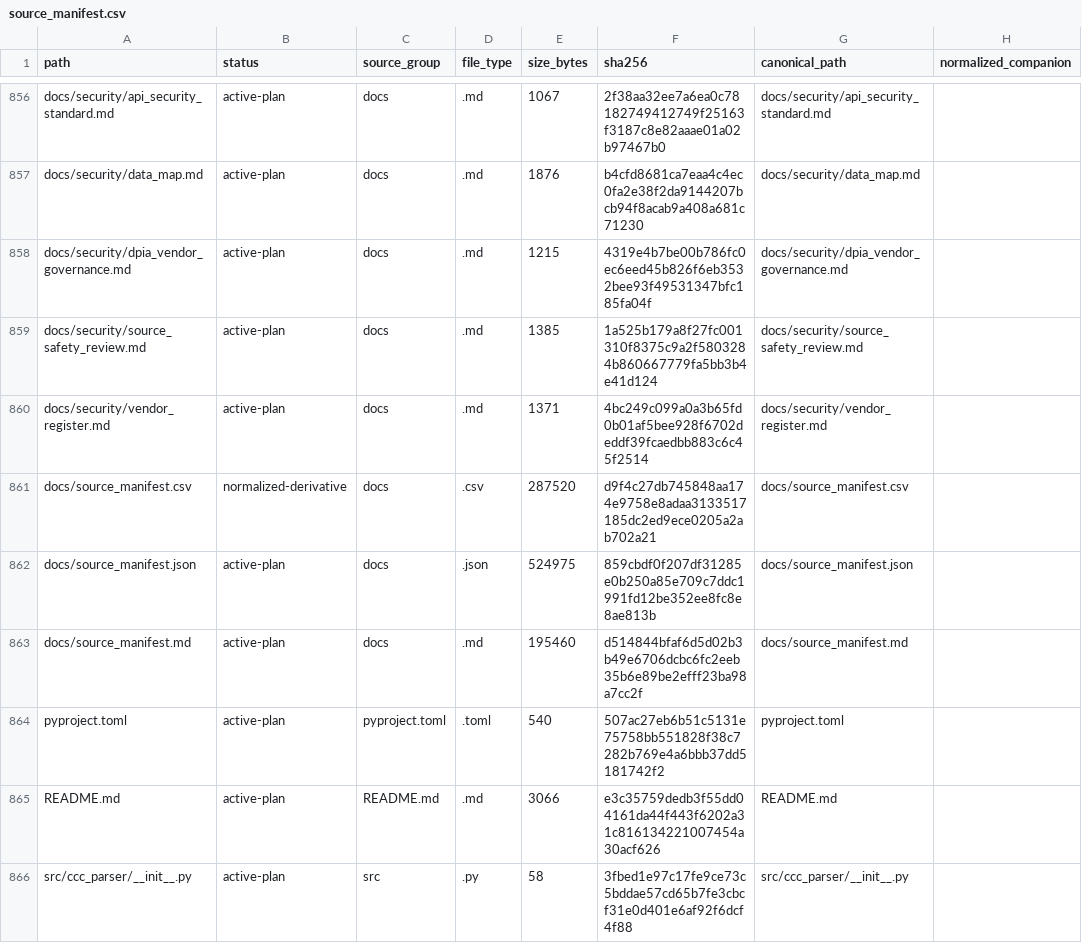
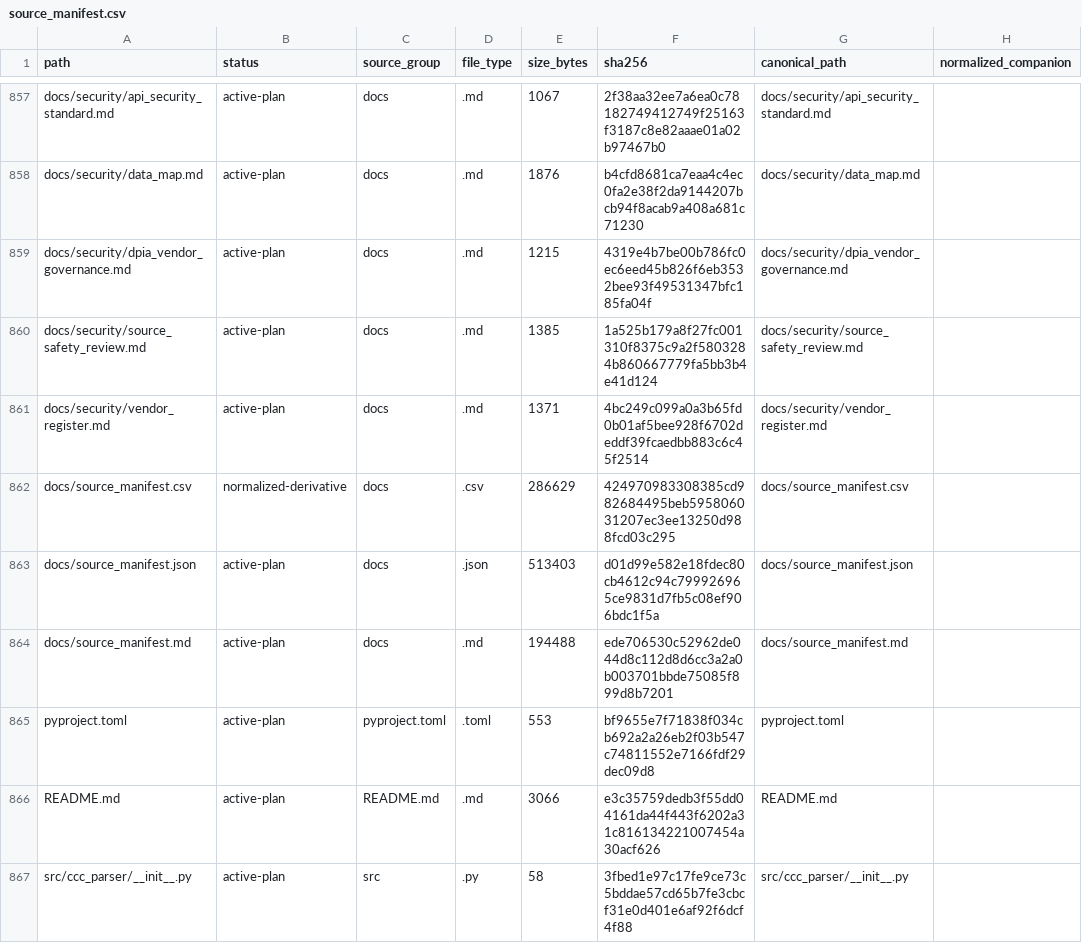
Before and after one commit to merceralex397-collab/CCC, a CSV file: docs/source_manifest.csv, drawn as a sheet; only a part is shown, gaps mark what is left out; addresses are those after the commit; the diff covers the shown part only; the diff names each change by its address in the sheet, - before the commit and + after, or states it on an @@ line.

```diff
--- a/docs/source_manifest.csv
+++ b/docs/source_manifest.csv
-E862 (size_bytes): 287520
+E862 (size_bytes): 286629
-F862 (sha256): d9f4c27db745848aa174e9758e8adaa3133517185dc2ed9ece0205a2ab702a21
+F862 (sha256): 424970983308385cd982684495beb595806031207ec3ee13250d988fcd03c295
-E863 (size_bytes): 524975
+E863 (size_bytes): 513403
-F863 (sha256): 859cbdf0f207df31285e0b250a85e709c7ddc1991fd12be352ee8fc8e8ae813b
+F863 (sha256): d01d99e582e18fdec80cb4612c94c799926965ce9831d7fb5c08ef906bdc1f5a
-E864 (size_bytes): 195460
+E864 (size_bytes): 194488
-F864 (sha256): d514844bfaf6d5d02b3b49e6706dcbc6fc2eeb35b6e89be2efff23ba98a7cc2f
+F864 (sha256): ede706530c52962de044d8c112d8d6cc3a2a0b003701bbde75085f899d8b7201
-E865 (size_bytes): 540
+E865 (size_bytes): 553
-F865 (sha256): 507ac27eb6b51c5131e75758bb551828f38c7282b769e4a6bbb37dd5181742f2
+F865 (sha256): bf9655e7f71838f034cb692a2a26eb2f03b547c74811552e7166fdf29dec09d8
```
Also changed, not shown: 1 added row and 52 edited cells elsewhere in this file, 22 other files.
